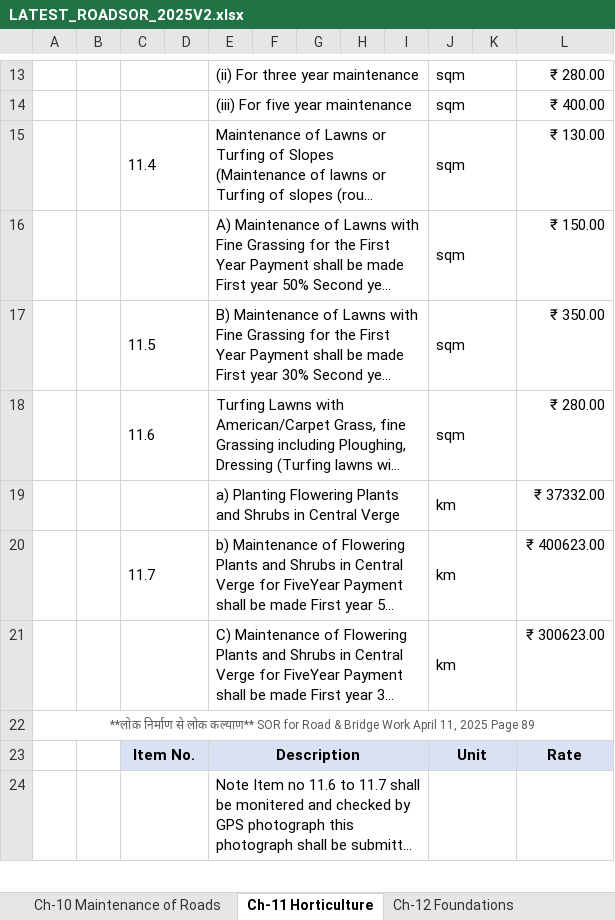
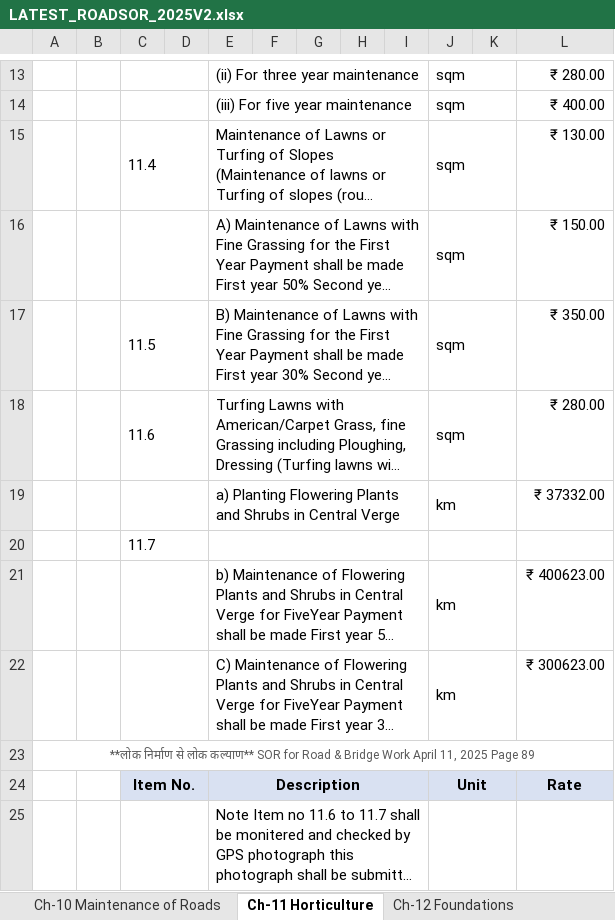
Before and after one commit to prateekk0894-ai/REPO1, an Excel workbook: excel/LATEST_ROADSOR_2025V2.xlsx, sheet Ch-11 Horticulture, drawn as a sheet; only a part is shown, gaps mark what is left out; long unchanged cells end in …; values as stored, in another font and other column widths than the file's, no borders; addresses are those after the commit; the diff covers the shown part only; the diff names each change by its address in the sheet, - before the commit and + after, or states it on an @@ line.

```diff
--- a/excel/LATEST_ROADSOR_2025V2.xlsx (sheet Ch-11 Horticulture)
+++ b/excel/LATEST_ROADSOR_2025V2.xlsx (sheet Ch-11 Horticulture)
+row 20:  |  | 11.7
-C21: 11.7
+C21: (empty)
```
Also changed, not shown: 9 added rows, 4 removed rows and 16 edited cells elsewhere in this sheet, sheet Ch-14 Super Structure, sheet Ch-21 Electrification on Roads, sheet Ch-8 Traffic Signs, Markings &, sheet Ch-5 Bases and Surface Courses, sheet Ch-10 Maintenance of Roads, sheet Ch-12 Foundations, 11 more sheets, excel/PWD_EM2024.xlsx, excel/SOR_Building_Vol1.xlsx, 2 other files.
